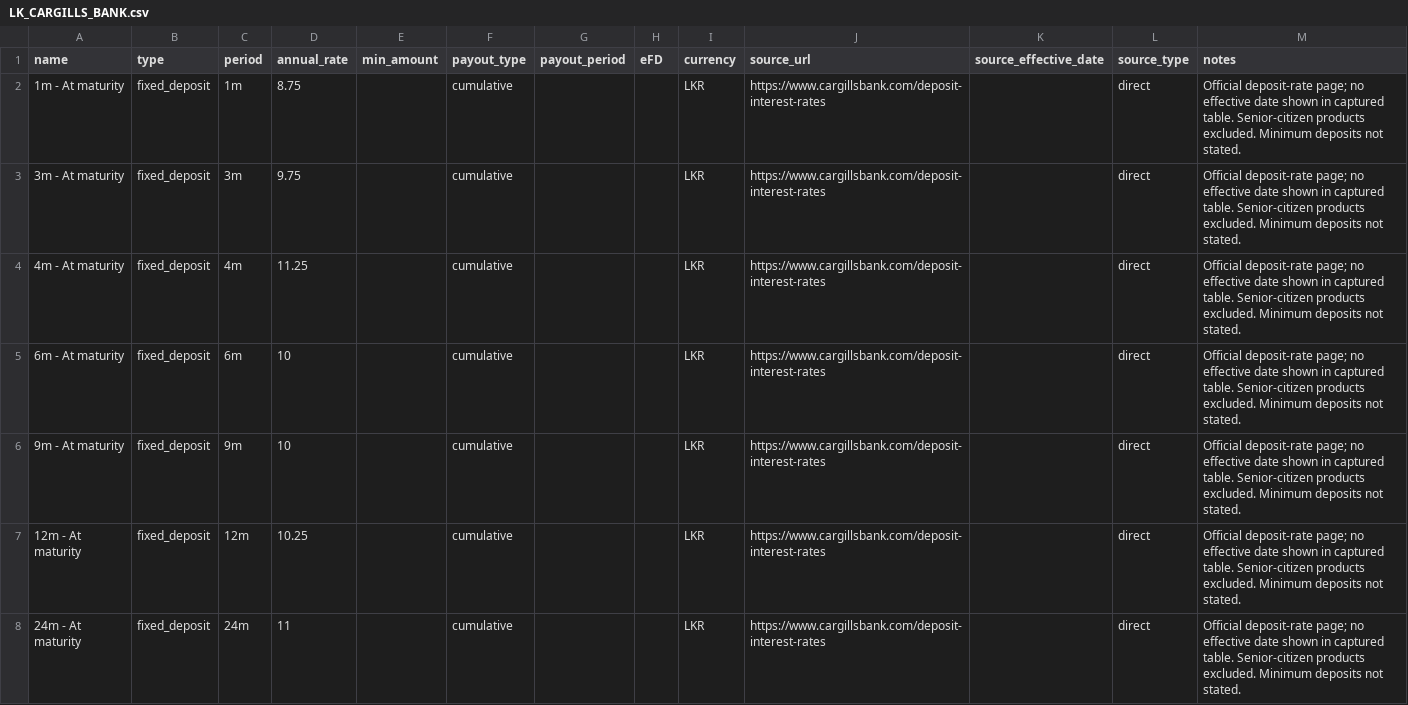
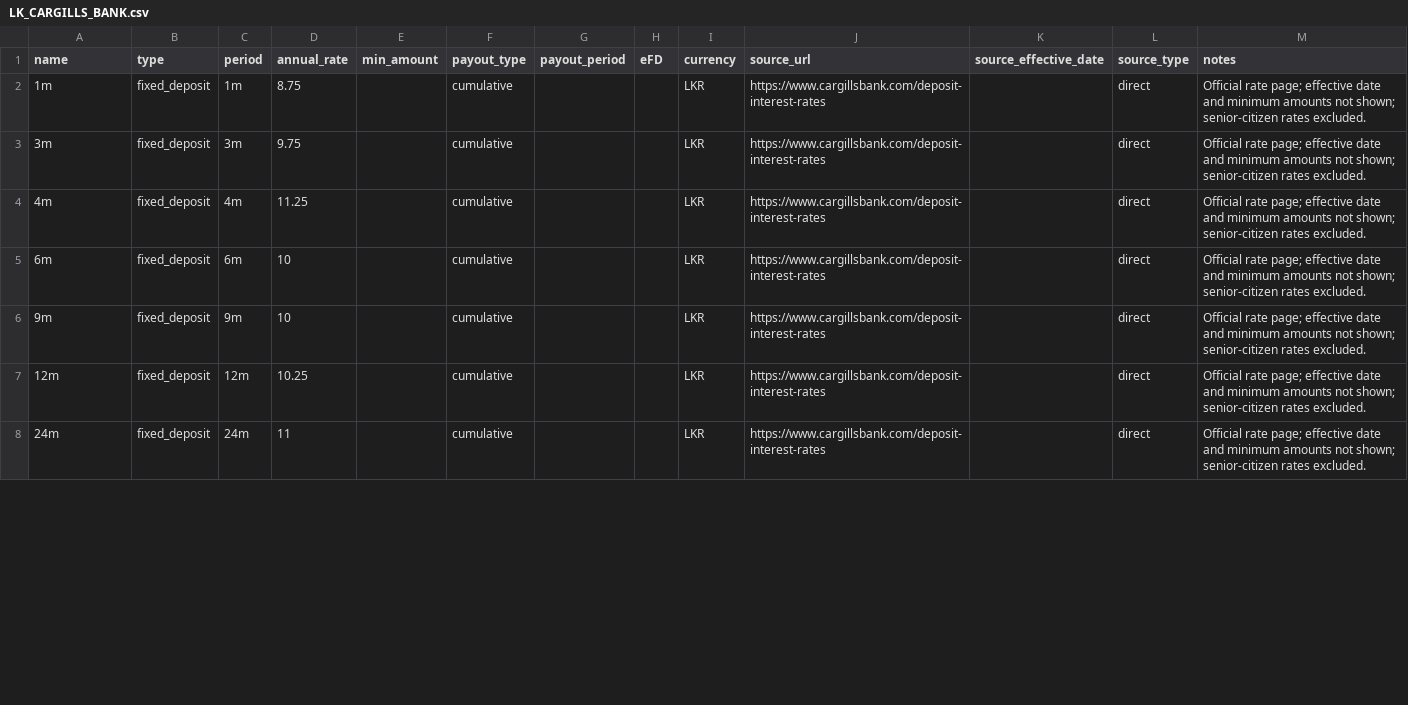
Before and after one commit to aaron-fredrick/FD-Calculator, a CSV file: data/fd_options/banks/LK_CARGILLS_BANK.csv, drawn as a sheet; only a part is shown; the diff covers the shown part only.

Commit message:
Populate researched Sri Lankan FD options and evidence

```diff
--- a/data/fd_options/banks/LK_CARGILLS_BANK.csv
+++ b/data/fd_options/banks/LK_CARGILLS_BANK.csv
@@ -1,8 +1,8 @@
 name,type,period,annual_rate,min_amount,payout_type,payout_period,eFD,currency,source_url,source_effective_date,source_type,notes
-1m - At maturity,fixed_deposit,1m,8.75,,cumulative,,,LKR,https://www.cargillsbank.com/deposit-interest-rates,,direct,Official deposit-rate page; no effective date shown in captured table. Senior-citizen products excluded. Minimum deposits not stated.
-3m - At maturity,fixed_deposit,3m,9.75,,cumulative,,,LKR,https://www.cargillsbank.com/deposit-interest-rates,,direct,Official deposit-rate page; no effective date shown in captured table. Senior-citizen products excluded. Minimum deposits not stated.
-4m - At maturity,fixed_deposit,4m,11.25,,cumulative,,,LKR,https://www.cargillsbank.com/deposit-interest-rates,,direct,Official deposit-rate page; no effective date shown in captured table. Senior-citizen products excluded. Minimum deposits not stated.
-6m - At maturity,fixed_deposit,6m,10,,cumulative,,,LKR,https://www.cargillsbank.com/deposit-interest-rates,,direct,Official deposit-rate page; no effective date shown in captured table. Senior-citizen products excluded. Minimum deposits not stated.
-9m - At maturity,fixed_deposit,9m,10,,cumulative,,,LKR,https://www.cargillsbank.com/deposit-interest-rates,,direct,Official deposit-rate page; no effective date shown in captured table. Senior-citizen products excluded. Minimum deposits not stated.
-12m - At maturity,fixed_deposit,12m,10.25,,cumulative,,,LKR,https://www.cargillsbank.com/deposit-interest-rates,,direct,Official deposit-rate page; no effective date shown in captured table. Senior-citizen products excluded. Minimum deposits not stated.
-24m - At maturity,fixed_deposit,24m,11,,cumulative,,,LKR,https://www.cargillsbank.com/deposit-interest-rates,,direct,Official deposit-rate page; no effective date shown in captured table. Senior-citizen products excluded. Minimum deposits not stated.
+1m,fixed_deposit,1m,8.75,,cumulative,,,LKR,https://www.cargillsbank.com/deposit-interest-rates,,direct,Official rate page; effective date and minimum amounts not shown; senior-citizen rates excluded.
+3m,fixed_deposit,3m,9.75,,cumulative,,,LKR,https://www.cargillsbank.com/deposit-interest-rates,,direct,Official rate page; effective date and minimum amounts not shown; senior-citizen rates excluded.
+4m,fixed_deposit,4m,11.25,,cumulative,,,LKR,https://www.cargillsbank.com/deposit-interest-rates,,direct,Official rate page; effective date and minimum amounts not shown; senior-citizen rates excluded.
+6m,fixed_deposit,6m,10,,cumulative,,,LKR,https://www.cargillsbank.com/deposit-interest-rates,,direct,Official rate page; effective date and minimum amounts not shown; senior-citizen rates excluded.
+9m,fixed_deposit,9m,10,,cumulative,,,LKR,https://www.cargillsbank.com/deposit-interest-rates,,direct,Official rate page; effective date and minimum amounts not shown; senior-citizen rates excluded.
+12m,fixed_deposit,12m,10.25,,cumulative,,,LKR,https://www.cargillsbank.com/deposit-interest-rates,,direct,Official rate page; effective date and minimum amounts not shown; senior-citizen rates excluded.
+24m,fixed_deposit,24m,11,,cumulative,,,LKR,https://www.cargillsbank.com/deposit-interest-rates,,direct,Official rate page; effective date and minimum amounts not shown; senior-citizen rates excluded.
```
Also changed, not shown: 5 removed rows and 47 edited cells elsewhere in this file, data/fd_options/banks/LK_BANK_OF_CEYLON.csv, data/fd_options/banks/LK_DFCC_BANK.csv, 22 other files.
